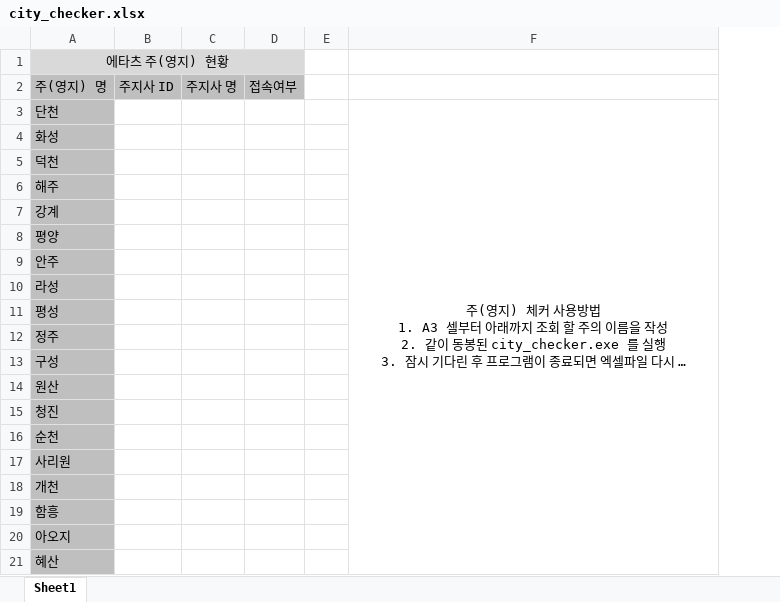
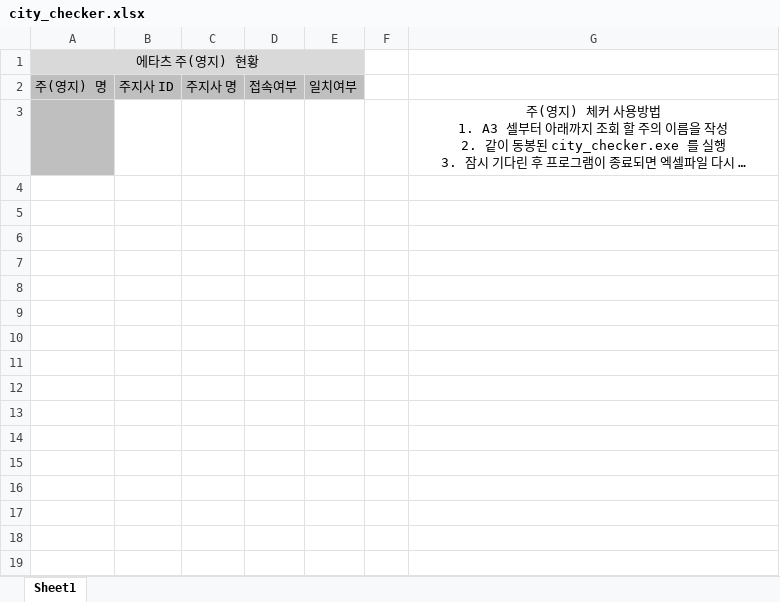
Before and after one commit to AkaKSR/etatsCityChecker, an Excel workbook: resources/city_checker.xlsx, sheet Sheet1, drawn as a sheet; only a part is shown; long unchanged cells end in …; values as stored, in another font and other column widths than the file's, no borders; removed rows and columns are numbered as before the commit, all else as after; the diff covers the shown part only; the diff names each change by its address in the sheet, - before the commit and + after, or states it on an @@ line.

Commit message:
feat: 일치여부 추가

```diff
--- a/resources/city_checker.xlsx (sheet Sheet1)
+++ b/resources/city_checker.xlsx (sheet Sheet1)
-column A, rows 1-3: 에타츠 주(영지) 현황 | 주(영지) 명 | 단천
+column A, rows 1-2: 에타츠 주(영지) 현황 | 주(영지) 명
+column E, row 2: 일치여부
-F3:F30 merged
-row 4: 화성
-row 5: 덕천
-row 6: 해주
-row 7: 강계
-row 8: 평양
-row 9: 안주
-row 10: 라성
-row 11: 평성
-row 12: 정주
-row 13: 구성
-row 14: 원산
-row 15: 청진
-row 16: 순천
-row 17: 사리원
-row 18: 개천
-row 19: 함흥
-row 20: 아오지
-row 21: 혜산
```
Also changed, not shown: 9 removed rows elsewhere in this sheet, 3 other files.
